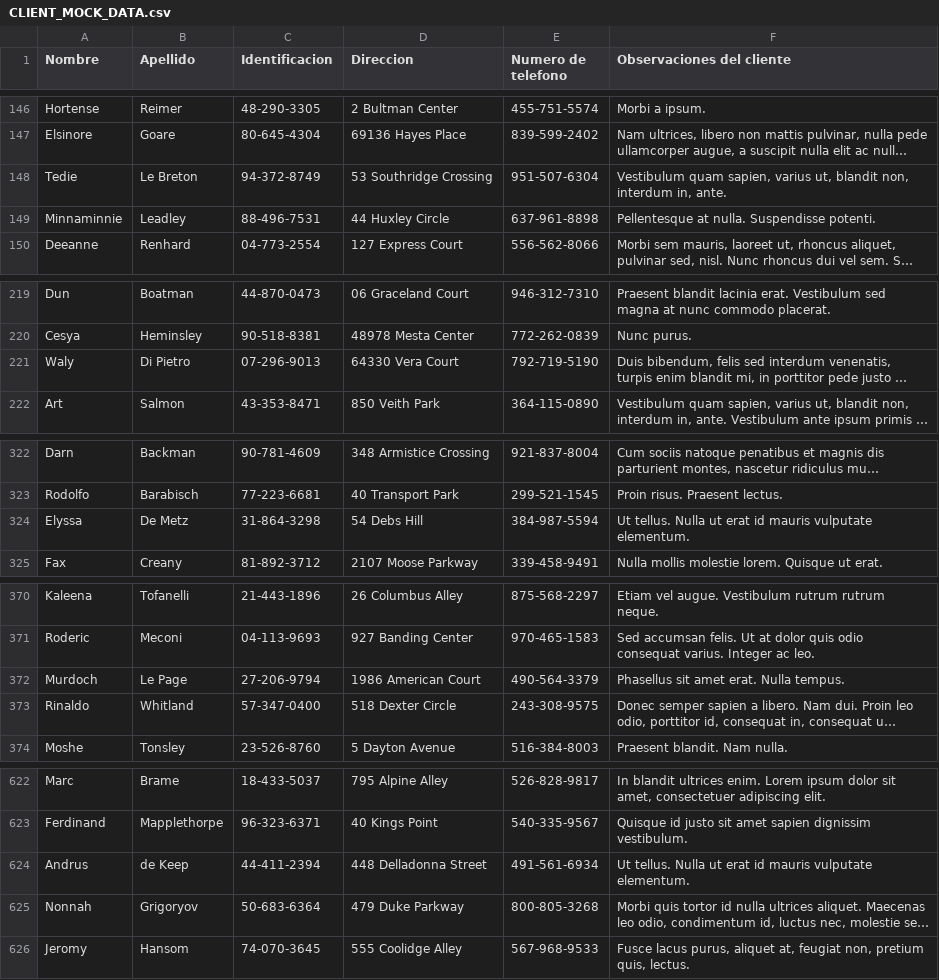
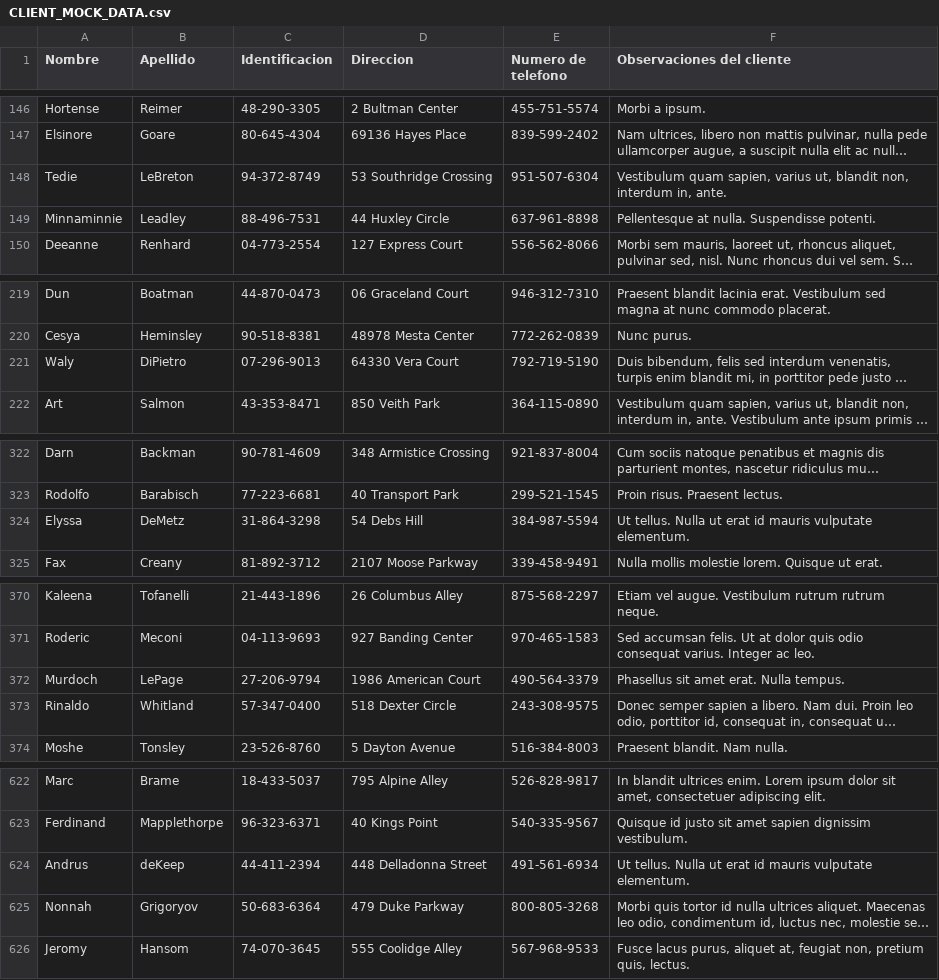
Before and after one commit to eggsforbacon/golden-restaurant-accounting-app, a CSV file: src/data/generatedData/CLIENT_MOCK_DATA.csv, drawn as a sheet; only a part is shown, gaps mark what is left out; long unchanged cells end in …; the diff covers the shown part only; the diff names each change by its address in the sheet, - before the commit and + after, or states it on an @@ line.

```diff
--- a/src/data/generatedData/CLIENT_MOCK_DATA.csv
+++ b/src/data/generatedData/CLIENT_MOCK_DATA.csv
-B148 (Apellido): Le Breton
+B148 (Apellido): LeBreton
-B221 (Apellido): Di Pietro
+B221 (Apellido): DiPietro
-B324 (Apellido): De Metz
+B324 (Apellido): DeMetz
-B372 (Apellido): Le Page
+B372 (Apellido): LePage
-B624 (Apellido): de Keep
+B624 (Apellido): deKeep
```
Also changed, not shown: 1 edited cell elsewhere in this file, src/data/generatedData/ORDER_GENERATED_DATA.csv, 5 other files.
